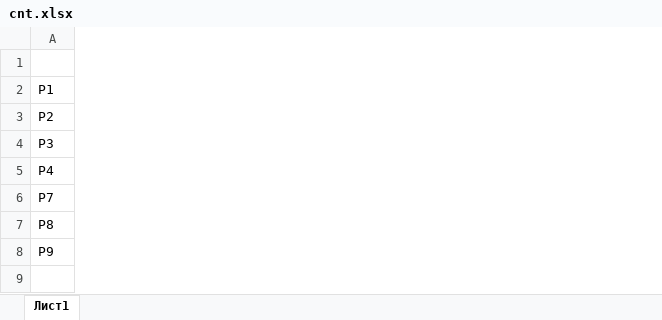
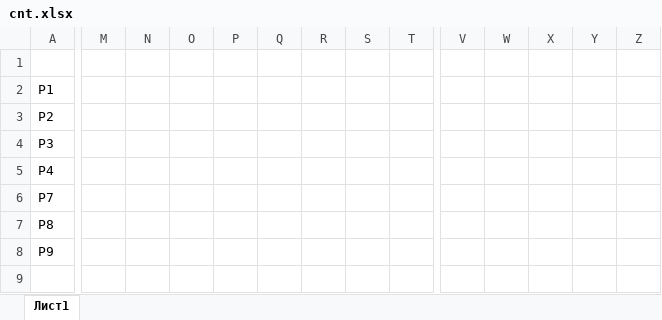
Before and after one commit to userviktoriuss/fire, an Excel workbook: Examples/RKWithPoly/rk with poly and bnb/cnt.xlsx, sheet Лист1, drawn as a sheet; only a part is shown, gaps mark what is left out; values as stored, in another font and other column widths than the file's, no borders; the diff covers the shown part only; the diff names each change by its address in the sheet, - before the commit and + after, or states it on an @@ line.

```diff
--- a/Examples/RKWithPoly/rk with poly and bnb/cnt.xlsx (sheet Лист1)
+++ b/Examples/RKWithPoly/rk with poly and bnb/cnt.xlsx (sheet Лист1)
+column M, empty
+column N, empty
+column O, empty
+column P, empty
+column Q, empty
+column R, empty
+column S, empty
+column T, empty
+column V, empty
+column W, empty
+column X, empty
+column Y, empty
+column Z, empty
```
Also changed, not shown: 1 added column elsewhere in this sheet, 18 other files.
